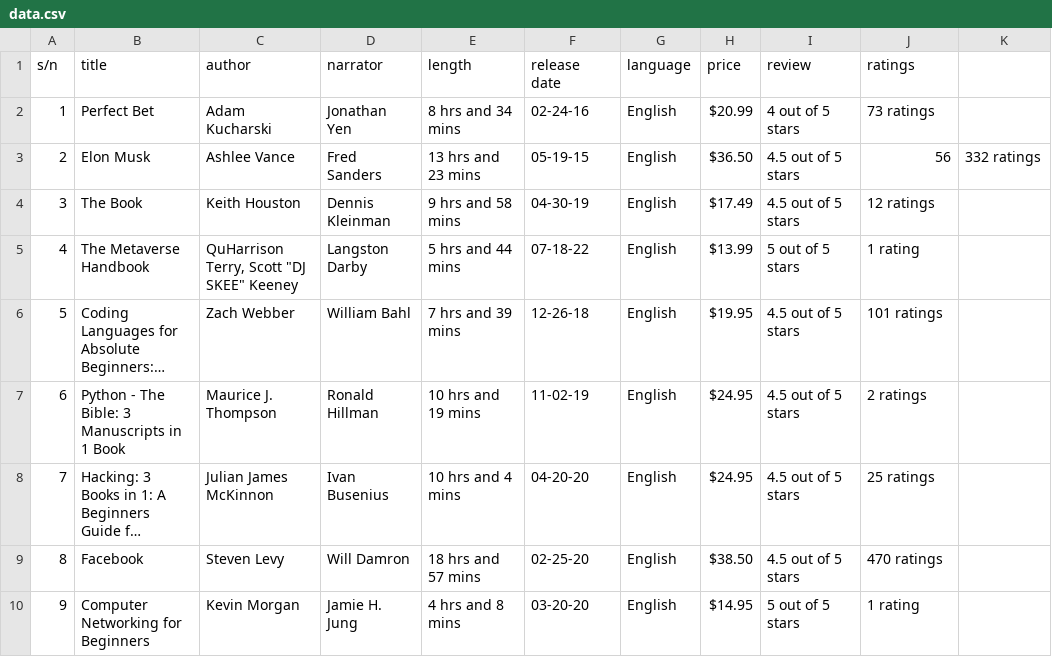
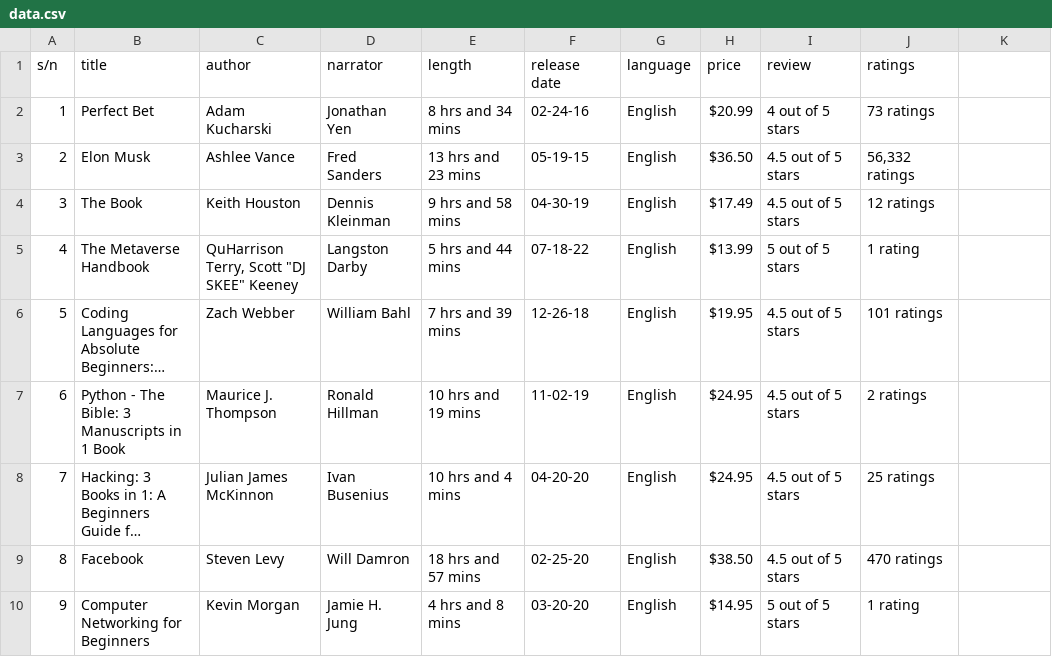
Before and after one commit to collinsezedike/100DaysOfPython, a CSV file: Day 92/Professional Project - Custom Web Scraper/data.csv, drawn as a sheet; only a part is shown; long unchanged cells end in ….

Commit message:
Corrected erroneously removed quotation marks

```diff
--- a/Day 92/Professional Project - Custom Web Scraper/data.csv
+++ b/Day 92/Professional Project - Custom Web Scraper/data.csv
@@ -2,3 +2,3 @@ s/n,title,author,narrator,length,release date,language,price,review,ratings
 1,Perfect Bet,Adam Kucharski,Jonathan Yen,8 hrs and 34 mins,02-24-16,English,$20.99 ,4 out of 5 stars,73 ratings
-2,Elon Musk,Ashlee Vance,Fred Sanders,13 hrs and 23 mins,05-19-15,English,$36.50 ,4.5 out of 5 stars,56,332 ratings
+2,Elon Musk,Ashlee Vance,Fred Sanders,13 hrs and 23 mins,05-19-15,English,$36.50 ,4.5 out of 5 stars,"56,332 ratings"
 3,The Book,Keith Houston,Dennis Kleinman,9 hrs and 58 mins,04-30-19,English,$17.49 ,4.5 out of 5 stars,12 ratings
```
